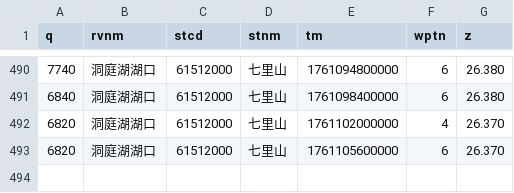
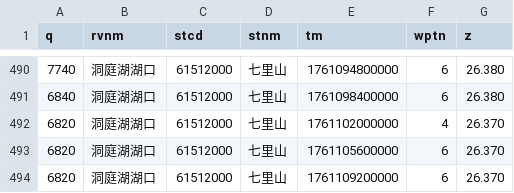
Before and after one commit to Doradx/LongRiver, a CSV file: data/2025-10/洞庭湖湖口_七里山.csv, drawn as a sheet; only a part is shown, gaps mark what is left out; the diff names each change by its address in the sheet, - before the commit and + after, or states it on an @@ line.

```diff
--- a/data/2025-10/洞庭湖湖口_七里山.csv
+++ b/data/2025-10/洞庭湖湖口_七里山.csv
+row 494: 6820 | 洞庭湖湖口 | 61512000 | 七里山 | 1761109200000 | 6 | 26.370
```
Also changed, not shown: data/2025-10/金沙江_向家坝.csv, data/2025-10/长江干流_九江.csv, 17 other files.
